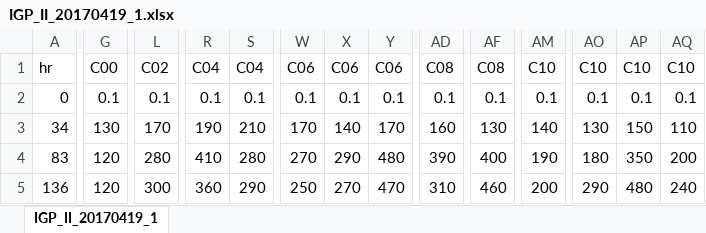
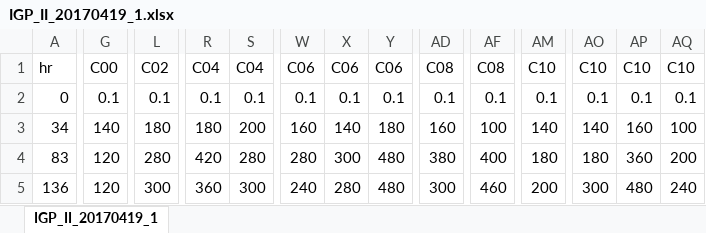
Before and after one commit to OscarFHC/IGP_LabExp, an Excel workbook: Analysis/IGP_II_20170419_1.xlsx, sheet IGP_II_20170419_1, drawn as a sheet; only a part is shown, gaps mark what is left out; values as stored, in another font and other column widths than the file's, no borders; the diff covers the shown part only; the diff names each change by its address in the sheet, - before the commit and + after, or states it on an @@ line.

```diff
--- a/Analysis/IGP_II_20170419_1.xlsx (sheet IGP_II_20170419_1)
+++ b/Analysis/IGP_II_20170419_1.xlsx (sheet IGP_II_20170419_1)
-G3: 130
+G3: 140
-L3: 170
+L3: 180
-R3: 190
+R3: 180
-S3: 210
+S3: 200
-W3: 170
+W3: 160
-Y3: 170
+Y3: 180
-AF3: 130
+AF3: 100
-AO3: 130
+AO3: 140
-AP3: 150
+AP3: 160
-AQ3: 110
+AQ3: 100
-R4: 410
+R4: 420
-W4: 270
+W4: 280
-X4: 290
+X4: 300
-AD4: 390
+AD4: 380
-AM4: 190
+AM4: 180
-AP4: 350
+AP4: 360
-S5: 290
+S5: 300
-W5: 250
+W5: 240
-X5: 270
+X5: 280
-Y5: 470
+Y5: 480
-AD5: 310
+AD5: 300
-AO5: 290
+AO5: 300
```
Also changed, not shown: 13 added rows, 13 removed rows and 271 edited cells elsewhere in this sheet, 36 other files.
